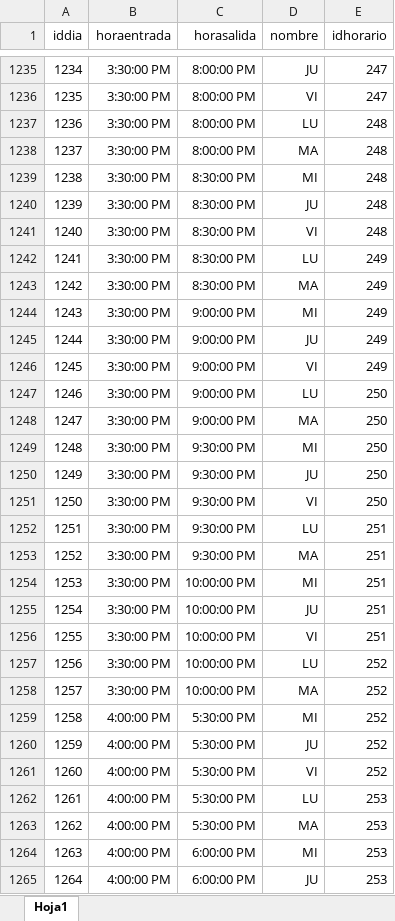
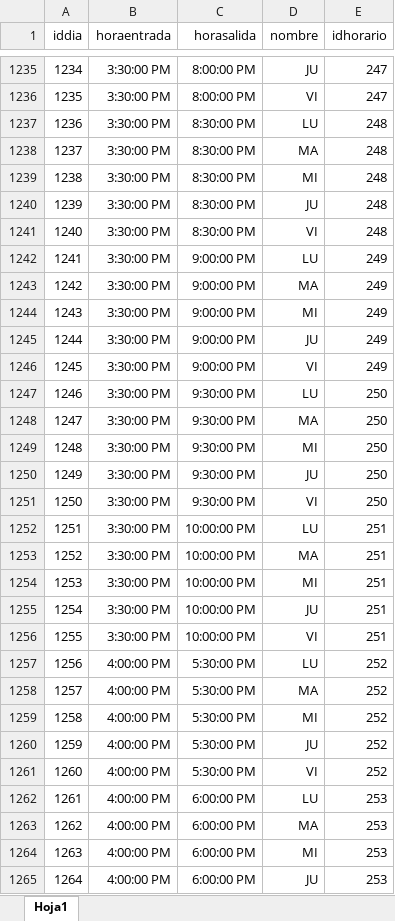
Before and after one commit to IngSoftware3CM2/proyecto, an Excel workbook: Datos/dia.xlsx, sheet Hoja1, drawn as a sheet; only a part is shown, gaps mark what is left out; values as stored, in another font and other column widths than the file's, no borders; the diff covers the shown part only; the diff names each change by its address in the sheet, - before the commit and + after, or states it on an @@ line.

```diff
--- a/Datos/dia.xlsx (sheet Hoja1)
+++ b/Datos/dia.xlsx (sheet Hoja1)
-C1237:C1238 (horasalida): 8:00:00 PM
+C1237:C1238 (horasalida): 8:30:00 PM
-C1242:C1243 (horasalida): 8:30:00 PM
+C1242:C1243 (horasalida): 9:00:00 PM
-C1247:C1248 (horasalida): 9:00:00 PM
+C1247:C1248 (horasalida): 9:30:00 PM
-C1252:C1253 (horasalida): 9:30:00 PM
+C1252:C1253 (horasalida): 10:00:00 PM
-B1257:B1258 (horaentrada): 3:30:00 PM
+B1257:B1258 (horaentrada): 4:00:00 PM
-C1257:C1258 (horasalida): 10:00:00 PM
+C1257:C1258 (horasalida): 5:30:00 PM
-C1262:C1263 (horasalida): 5:30:00 PM
+C1262:C1263 (horasalida): 6:00:00 PM
```
Also changed, not shown: 16 edited cells elsewhere in this sheet, formulas that keep their value, Datos/incidencia.xlsx, Datos/personal.xlsx, 4 other files.
